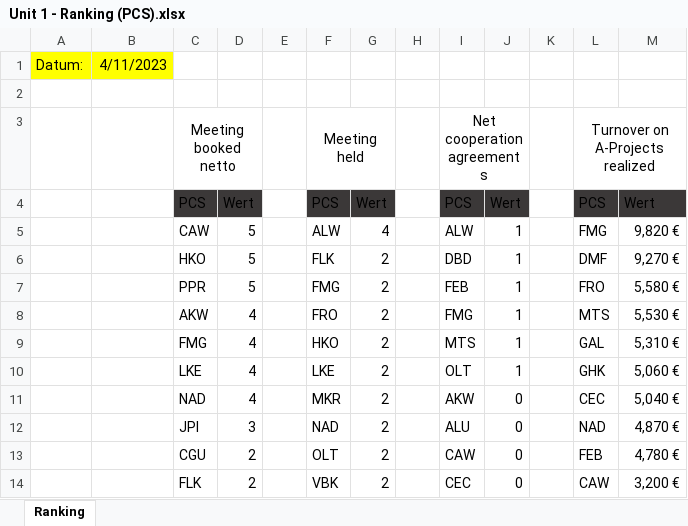
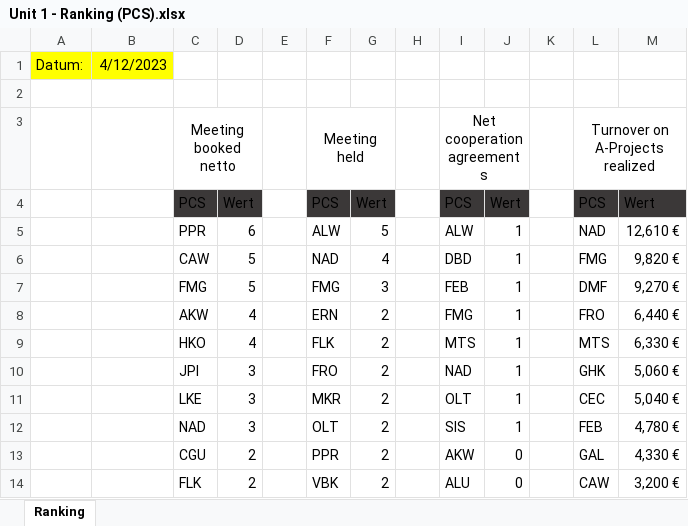
Before and after one commit to gab-lue/dashbd, an Excel workbook: Unit 1 - Ranking (PCS).xlsx, sheet Ranking, drawn as a sheet; only a part is shown; values as stored, in another font and other column widths than the file's, no borders; removed rows and columns are numbered as before the commit, all else as after; the diff covers the shown part only; the diff names each change by its address in the sheet, - before the commit and + after, or states it on an @@ line.

Commit message:
Add files via upload

```diff
--- a/Unit 1 - Ranking (PCS).xlsx (sheet Ranking)
+++ b/Unit 1 - Ranking (PCS).xlsx (sheet Ranking)
-B1: 4/11/2023
+B1: 4/12/2023
+row 5:  |  | PPR | 6 |  | ALW | 5 |  | ALW | 1 |  | NAD | 12,610 €
-F6: ALW
+F6: NAD
-I6: ALW
+I6: DBD
-C7: HKO
+C7: FMG
-F7: FLK
+F7: FMG
-G7: 2
+G7: 3
-I7: DBD
+I7: FEB
-row 7:  |  | PPR | 5 |  | FMG | 2 |  | FEB | 1 |  | FRO | 5,580 €
-F8: FRO
+F8: ERN
-L8: MTS
+L8: FRO
-M8: 5,530 €
+M8: 6,440 €
-C9: FMG
+C9: HKO
-F9: HKO
+F9: FLK
-L9: GAL
+L9: MTS
-M9: 5,310 €
+M9: 6,330 €
+row 10:  |  | JPI | 3 |  | FRO | 2 |  | NAD | 1 |  | GHK | 5,060 €
-D11:D12: 4
+D11:D12: 3
-F11: LKE
+F11: MKR
-L11: GHK
+L11: CEC
-M11: 5,060 €
+M11: 5,040 €
-F12: MKR
+F12: OLT
-I12: AKW
+I12: SIS
-J12: 0
+J12: 1
-L12: CEC
+L12: FEB
-M12: 5,040 €
+M12: 4,780 €
-row 12:  |  | JPI | 3 |  | NAD | 2 |  | ALU | 0 |  | NAD | 4,870 €
-F13: OLT
+F13: PPR
-I13: CAW
+I13: AKW
-L13: FEB
+L13: GAL
-M13: 4,780 €
+M13: 4,330 €
-I14: CEC
+I14: ALU
```
Also changed, not shown: 1 added row, 1 removed row and 48 edited cells elsewhere in this sheet, formulas that keep their value.
